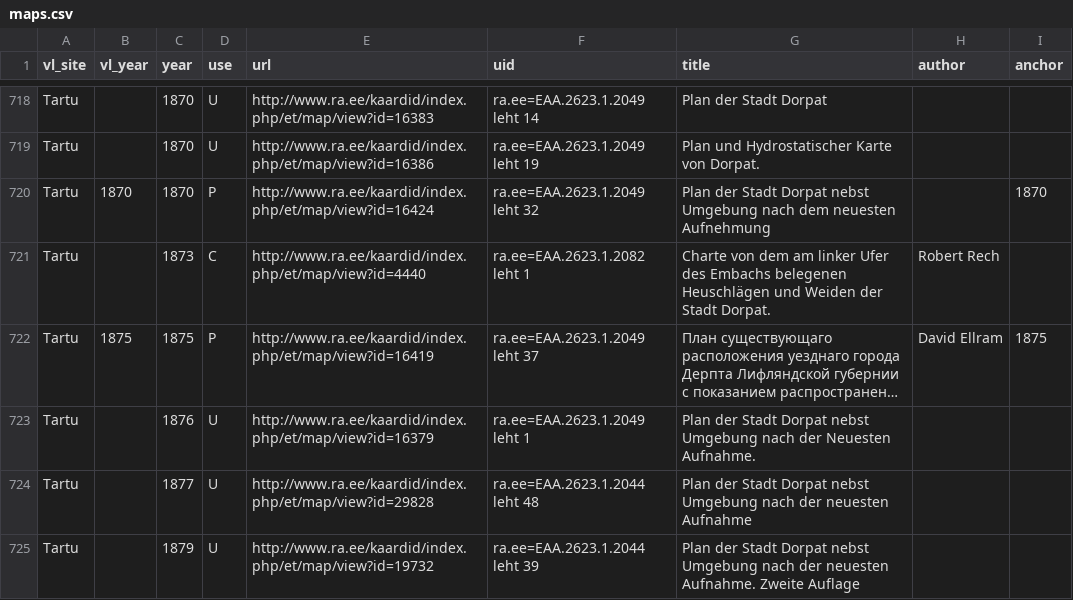
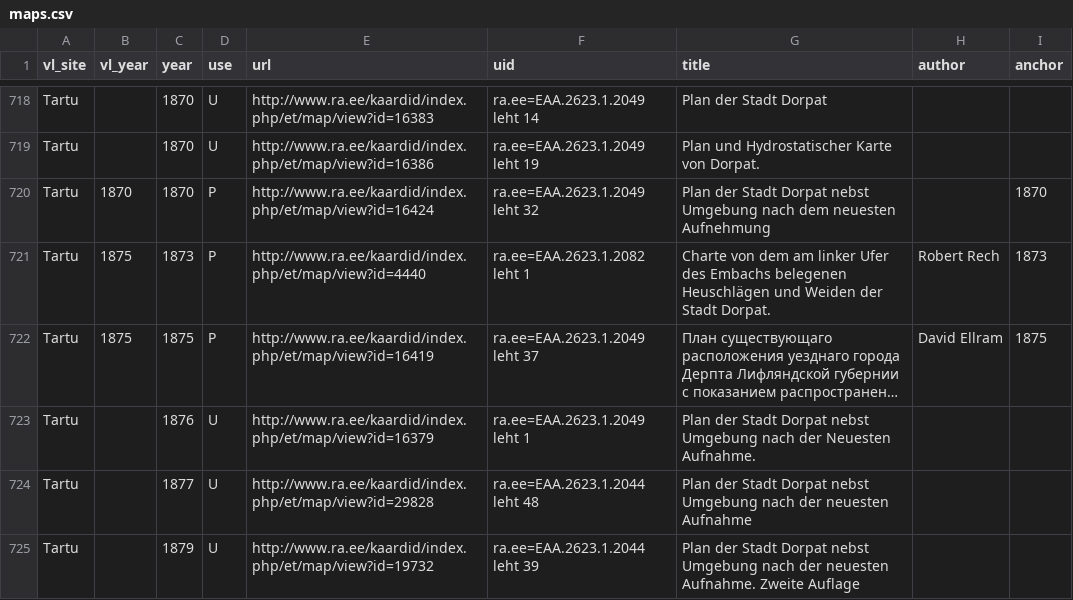
Before and after one commit to l6gistaja/vanalinnad, a CSV file: vector/common/vanalinnad_maps/maps.csv, drawn as a sheet; only a part is shown, gaps mark what is left out; long unchanged cells end in …; the diff names each change by its address in the sheet, - before the commit and + after, or states it on an @@ line.

```diff
--- a/vector/common/vanalinnad_maps/maps.csv
+++ b/vector/common/vanalinnad_maps/maps.csv
-B721 (vl_year): (empty)
+B721 (vl_year): 1875
-D721 (use): C
+D721 (use): P
-I721 (anchor): (empty)
+I721 (anchor): 1873
```
Also changed, not shown: 8 other files.
